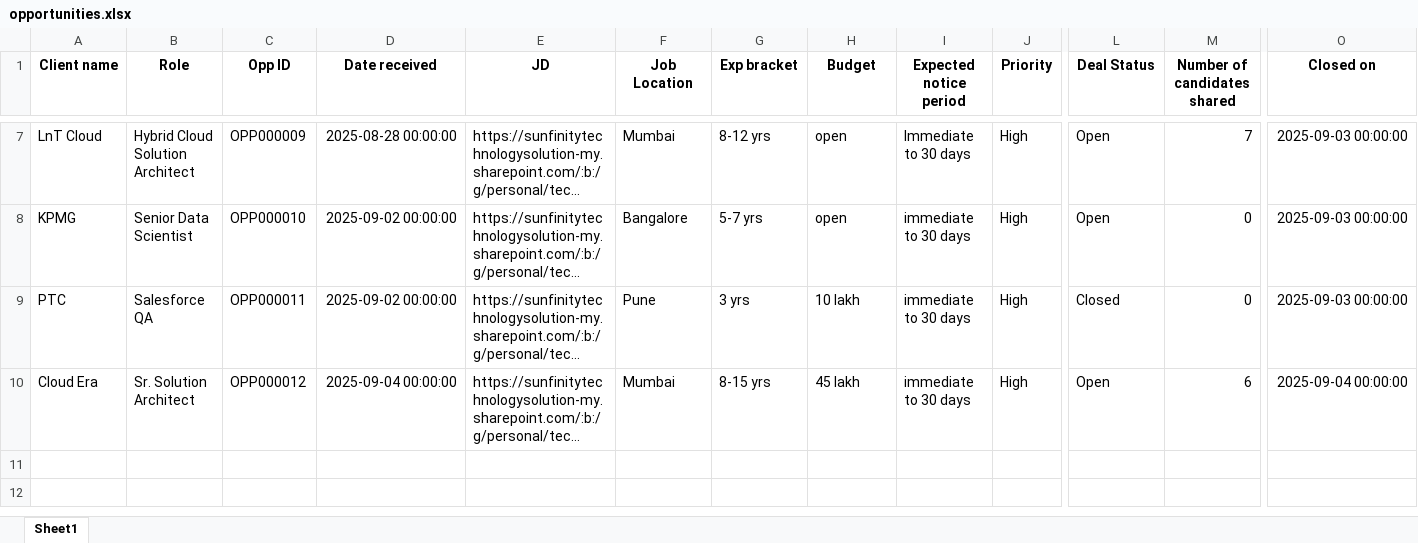
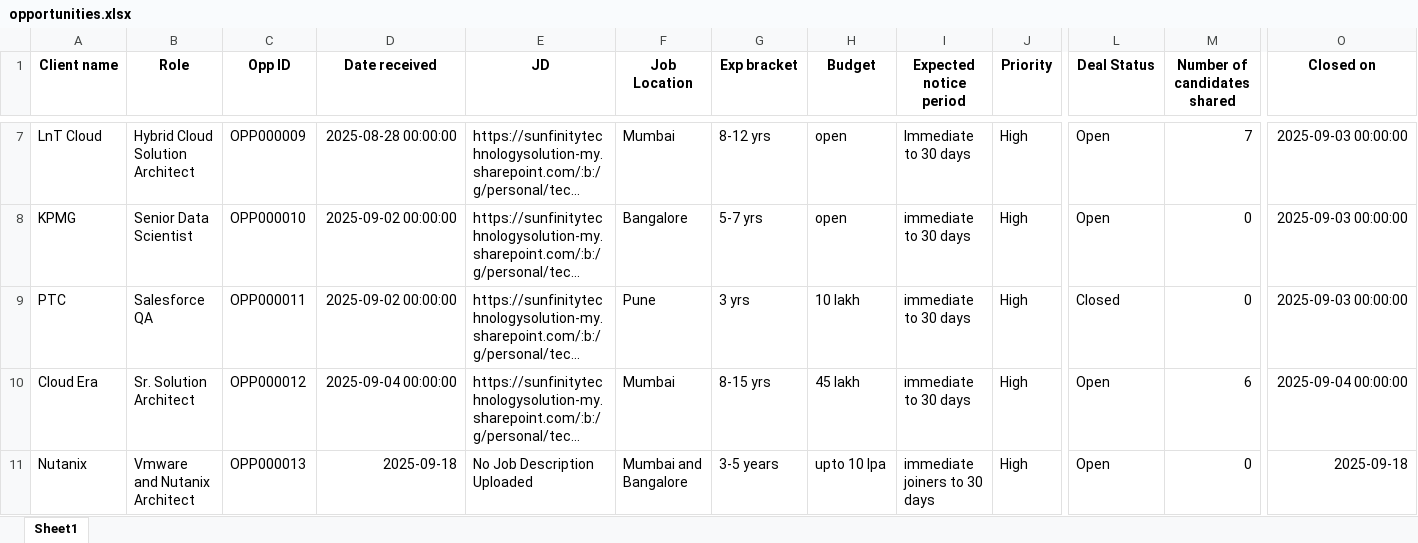
Before and after one commit to advait1307/sunfinity-crm, an Excel workbook: excel_files/opportunities.xlsx, sheet Sheet1, drawn as a sheet; only a part is shown, gaps mark what is left out; long unchanged cells end in …; values as stored, in another font and other column widths than the file's, no borders; rows hold the shown columns only; the diff names each change by its address in the sheet, - before the commit and + after, or states it on an @@ line.

Commit message:
Update Excel file

```diff
--- a/excel_files/opportunities.xlsx (sheet Sheet1)
+++ b/excel_files/opportunities.xlsx (sheet Sheet1)
+row 11: Nutanix | Vmware and Nutanix Architect | OPP000013 | 2025-09-18 | No Job Description Uploaded | Mumbai and Bangalore | 3-5 years | upto 10 lpa | immediate joiners to 30 days | High | Open | 0 | 2025-09-18
```
